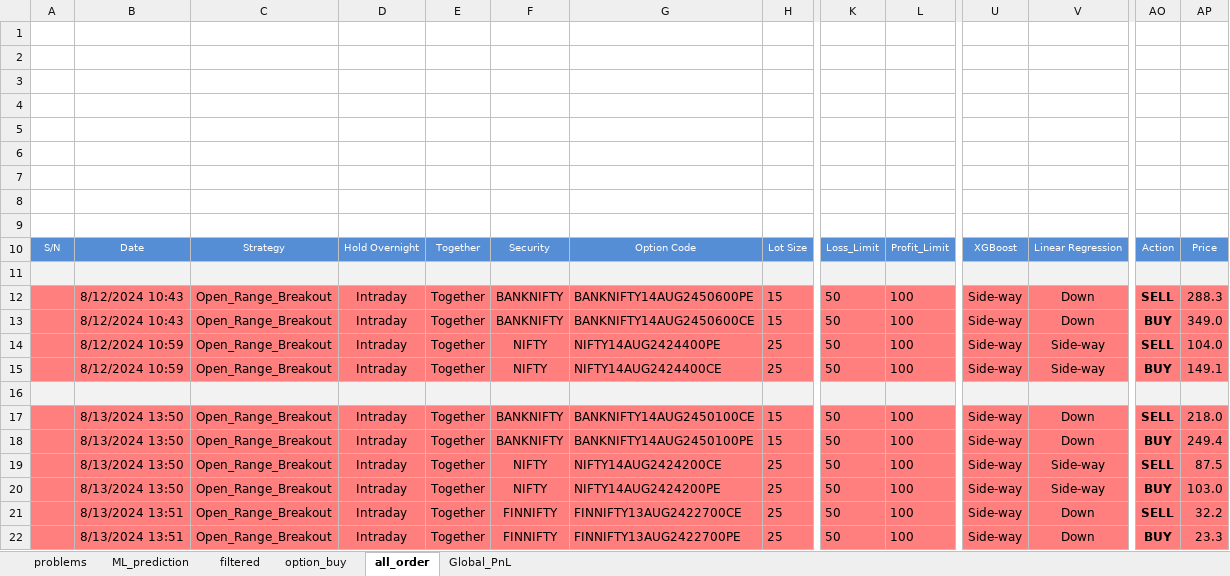
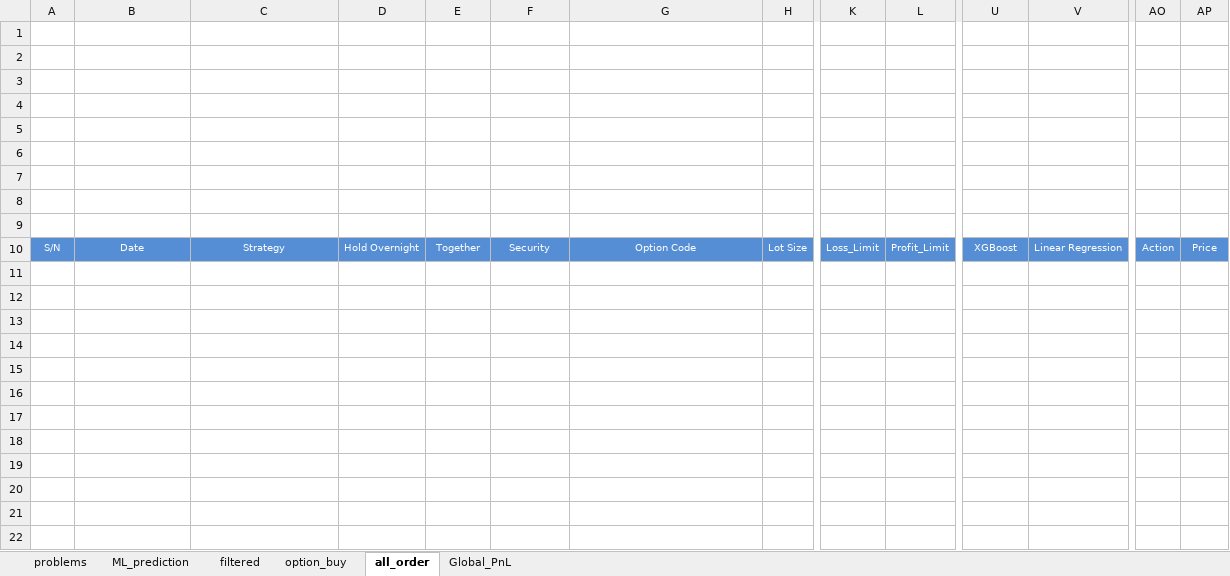
Before and after one commit to charanbirdi/option_buy_ML, an Excel workbook: AngelOne_Option_BUY.xlsx, sheet all_order, drawn as a sheet; only a part is shown, gaps mark what is left out; values as stored, in another font and other column widths than the file's, no borders; charts and pictures and conditional formats not drawn; rows hold the shown columns only; the diff names each change by its address in the sheet, - before the commit and + after, or states it on an @@ line.

```diff
--- a/AngelOne_Option_BUY.xlsx (sheet all_order)
+++ b/AngelOne_Option_BUY.xlsx (sheet all_order)
-row 11: (empty)
-row 12:  | 8/12/2024 10:43 | Open_Range_Breakout | Intraday | Together | BANKNIFTY | BANKNIFTY14AUG2450600PE | 15 | 50 | 100 | Side-way | Down | SELL | 288.3
-row 13:  | 8/12/2024 10:43 | Open_Range_Breakout | Intraday | Together | BANKNIFTY | BANKNIFTY14AUG2450600CE | 15 | 50 | 100 | Side-way | Down | BUY | 349.0
-row 14:  | 8/12/2024 10:59 | Open_Range_Breakout | Intraday | Together | NIFTY | NIFTY14AUG2424400PE | 25 | 50 | 100 | Side-way | Side-way | SELL | 104.0
-row 15:  | 8/12/2024 10:59 | Open_Range_Breakout | Intraday | Together | NIFTY | NIFTY14AUG2424400CE | 25 | 50 | 100 | Side-way | Side-way | BUY | 149.1
-row 16: (empty)
-row 17:  | 8/13/2024 13:50 | Open_Range_Breakout | Intraday | Together | BANKNIFTY | BANKNIFTY14AUG2450100CE | 15 | 50 | 100 | Side-way | Down | SELL | 218.0
-row 18:  | 8/13/2024 13:50 | Open_Range_Breakout | Intraday | Together | BANKNIFTY | BANKNIFTY14AUG2450100PE | 15 | 50 | 100 | Side-way | Down | BUY | 249.4
-row 19:  | 8/13/2024 13:50 | Open_Range_Breakout | Intraday | Together | NIFTY | NIFTY14AUG2424200CE | 25 | 50 | 100 | Side-way | Side-way | SELL | 87.5
-row 20:  | 8/13/2024 13:50 | Open_Range_Breakout | Intraday | Together | NIFTY | NIFTY14AUG2424200PE | 25 | 50 | 100 | Side-way | Side-way | BUY | 103.0
-row 21:  | 8/13/2024 13:51 | Open_Range_Breakout | Intraday | Together | FINNIFTY | FINNIFTY13AUG2422700CE | 25 | 50 | 100 | Side-way | Down | SELL | 32.2
-row 22:  | 8/13/2024 13:51 | Open_Range_Breakout | Intraday | Together | FINNIFTY | FINNIFTY13AUG2422700PE | 25 | 50 | 100 | Side-way | Down | BUY | 23.3
```
Also changed, not shown: sheet option_buy, sheet Global_PnL, sheet filtered, formulas that keep their value, charts or pictures, AngelOne_Option.xlsx, 19 other files.
